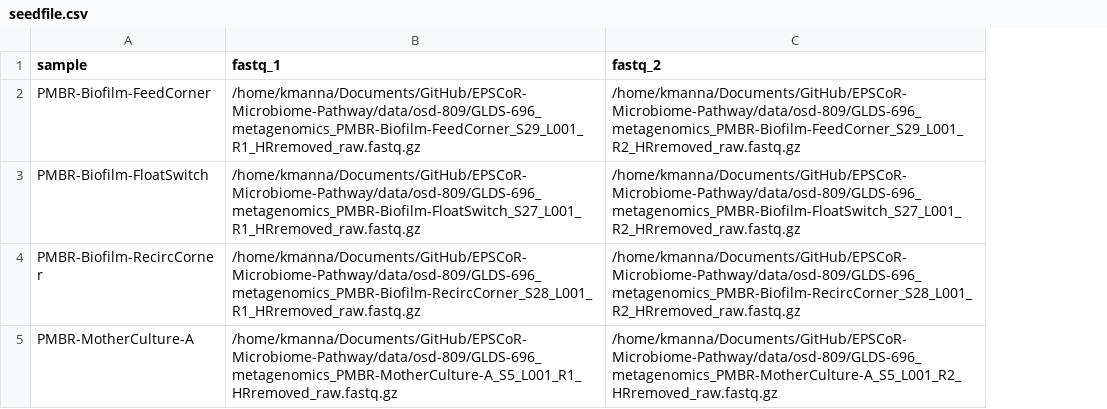
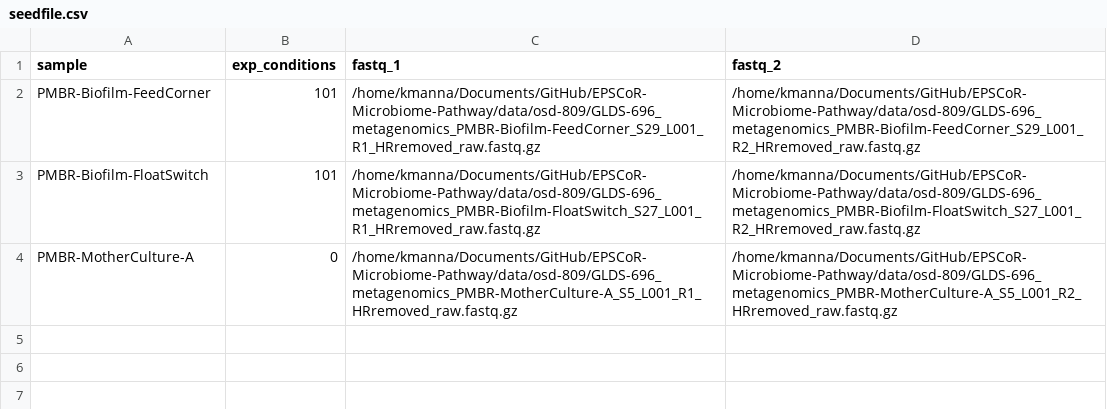
Before and after one commit to Nevada-Bioinformatics-Center/EPSCoR-Microbiome-Pathway, a CSV file: seedfile.csv, drawn as a sheet; removed rows and columns are numbered as before the commit, all else as after; the diff names each change by its address in the sheet, - before the commit and + after, or states it on an @@ line.

```diff
--- a/seedfile.csv
+++ b/seedfile.csv
+column B (exp_conditions), rows 2-4: 101 | 101 | 0
-row 4: PMBR-Biofilm-RecircCorner | /home/kmanna/Documents/GitHub/EPSCoR-Microbiome-Pathway/data/osd-809/GLDS-696_metagenomics_PMBR-Biofilm-RecircCorner_S28_L001_R1_HRremoved_raw.fastq.gz | /home/kmanna/Documents/GitHub/EPSCoR-Microbiome-Pathway/data/osd-809/GLDS-696_metagenomics_PMBR-Biofilm-RecircCorner_S28_L001_R2_HRremoved_raw.fastq.gz
```
Also changed, not shown: 9 other files.
